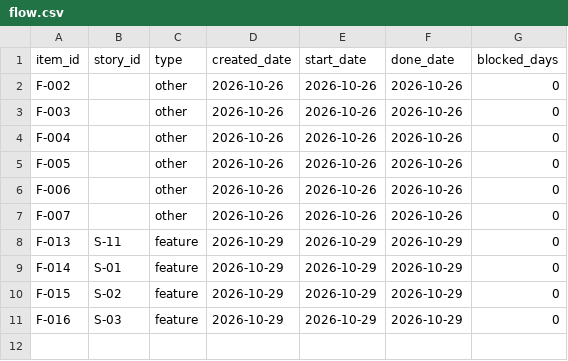
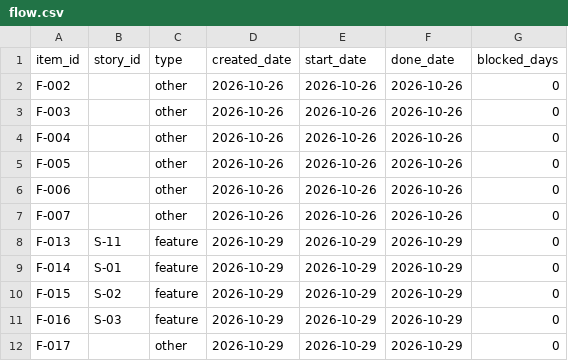
Before and after one commit to stkossman/it-project-management, a CSV file: lr14_metrics/flow.csv, drawn as a sheet; the diff names each change by its address in the sheet, - before the commit and + after, or states it on an @@ line.

Commit message:
docs(metrics): reconcile verified LR4 flow and audit status

```diff
--- a/lr14_metrics/flow.csv
+++ b/lr14_metrics/flow.csv
+row 12: F-017 |  | other | 2026-10-29 | 2026-10-29 | 2026-10-29 | 0
```
Also changed, not shown: 4 other files.
